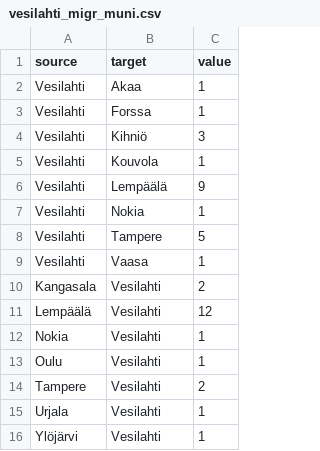
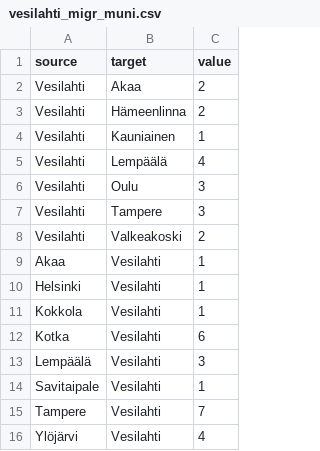
Before and after one commit to Kangasalakehitys/vesilahti, a CSV file: data/vesilahti_migr_muni.csv, drawn as a sheet.

```diff
--- a/data/vesilahti_migr_muni.csv
+++ b/data/vesilahti_migr_muni.csv
@@ -1,16 +1,16 @@
 "source","target","value"
-"Vesilahti","Akaa",1
-"Vesilahti","Forssa",1
-"Vesilahti","Kihniö",3
-"Vesilahti","Kouvola",1
-"Vesilahti","Lempäälä",9
-"Vesilahti","Nokia",1
-"Vesilahti","Tampere",5
-"Vesilahti","Vaasa",1
-"Kangasala","Vesilahti",2
-"Lempäälä","Vesilahti",12
-"Nokia","Vesilahti",1
-"Oulu","Vesilahti",1
-"Tampere","Vesilahti",2
-"Urjala","Vesilahti",1
-"Ylöjärvi","Vesilahti",1
+"Vesilahti","Akaa",2
+"Vesilahti","Hämeenlinna",2
+"Vesilahti","Kauniainen",1
+"Vesilahti","Lempäälä",4
+"Vesilahti","Oulu",3
+"Vesilahti","Tampere",3
+"Vesilahti","Valkeakoski",2
+"Akaa","Vesilahti",1
+"Helsinki","Vesilahti",1
+"Kokkola","Vesilahti",1
+"Kotka","Vesilahti",6
+"Lempäälä","Vesilahti",3
+"Savitaipale","Vesilahti",1
+"Tampere","Vesilahti",7
+"Ylöjärvi","Vesilahti",4
```
Also changed, not shown: data/vesilahti_migr_betw_muni_map.csv, data/vesilahti_population_map.csv, 10 other files.
